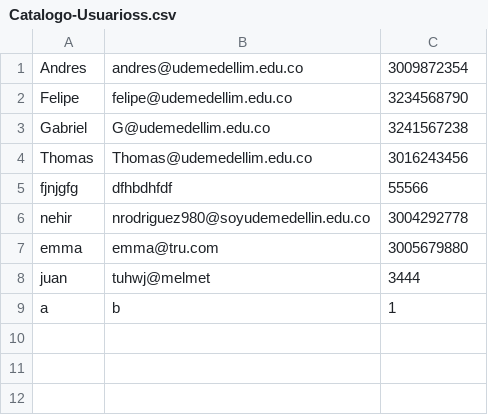
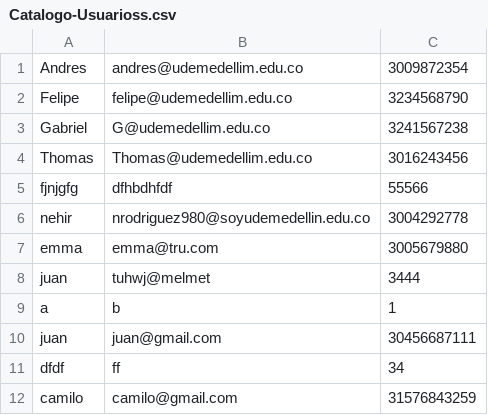
Before and after one commit to NeroRT56/Sistema_de_alquiler_de_bicicletas, a CSV file: sistema de alquiler de bicicletas/sistema de alquiler de bicicletas/data/Catalogo-Usuarioss.csv, drawn as a sheet.

```diff
--- a/sistema de alquiler de bicicletas/sistema de alquiler de bicicletas/data/Catalogo-Usuarioss.csv
+++ b/sistema de alquiler de bicicletas/sistema de alquiler de bicicletas/data/Catalogo-Usuarioss.csv
@@ -9 +9,4 @@ juan;tuhwj@melmet;3444
 a;b;1
+juan;juan@gmail.com;30456687111
+dfdf;ff;34
+camilo;camilo@gmail.com;31576843259
```
Also changed, not shown: sistema de alquiler de bicicletas/sistema de alquiler de bicicletas/data/catalogo-Bicicletas.csv, sistema de alquiler de bicicletas/sistema de alquiler de bicicletas/data/catalogo-Rentas.csv, 1 other file.
